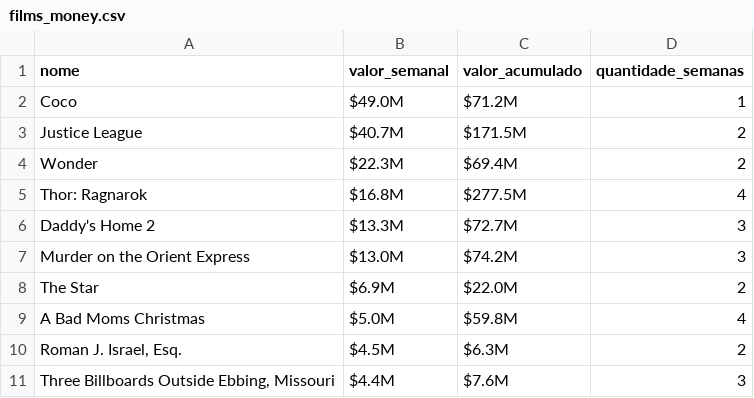
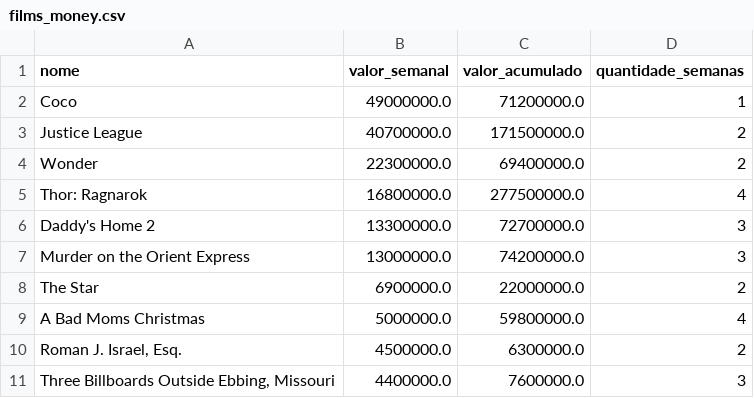
Before and after one commit to Marlysson/craw, a CSV file: core/resources/data/films_money.csv, drawn as a sheet.

Commit message:
Cleaning values from films and normalizing them multiplying them by one million.

```diff
--- a/core/resources/data/films_money.csv
+++ b/core/resources/data/films_money.csv
@@ -1,11 +1,11 @@
 nome,valor_semanal,valor_acumulado,quantidade_semanas
-Coco,$49.0M,$71.2M,1
-Justice League,$40.7M,$171.5M,2
-Wonder,$22.3M,$69.4M,2
-Thor: Ragnarok,$16.8M,$277.5M,4
-Daddy's Home 2,$13.3M,$72.7M,3
-Murder on the Orient Express,$13.0M,$74.2M,3
-The Star,$6.9M,$22.0M,2
-A Bad Moms Christmas,$5.0M,$59.8M,4
-"Roman J. Israel, Esq.",$4.5M,$6.3M,2
-"Three Billboards Outside Ebbing, Missouri",$4.4M,$7.6M,3
+Coco,49000000.0,71200000.0,1
+Justice League,40700000.0,171500000.0,2
+Wonder,22300000.0,69400000.0,2
+Thor: Ragnarok,16800000.0,277500000.0,4
+Daddy's Home 2,13300000.0,72700000.0,3
+Murder on the Orient Express,13000000.0,74200000.0,3
+The Star,6900000.0,22000000.0,2
+A Bad Moms Christmas,5000000.0,59800000.0,4
+"Roman J. Israel, Esq.",4500000.0,6300000.0,2
+"Three Billboards Outside Ebbing, Missouri",4400000.0,7600000.0,3
```
Also changed, not shown: 1 other file.
